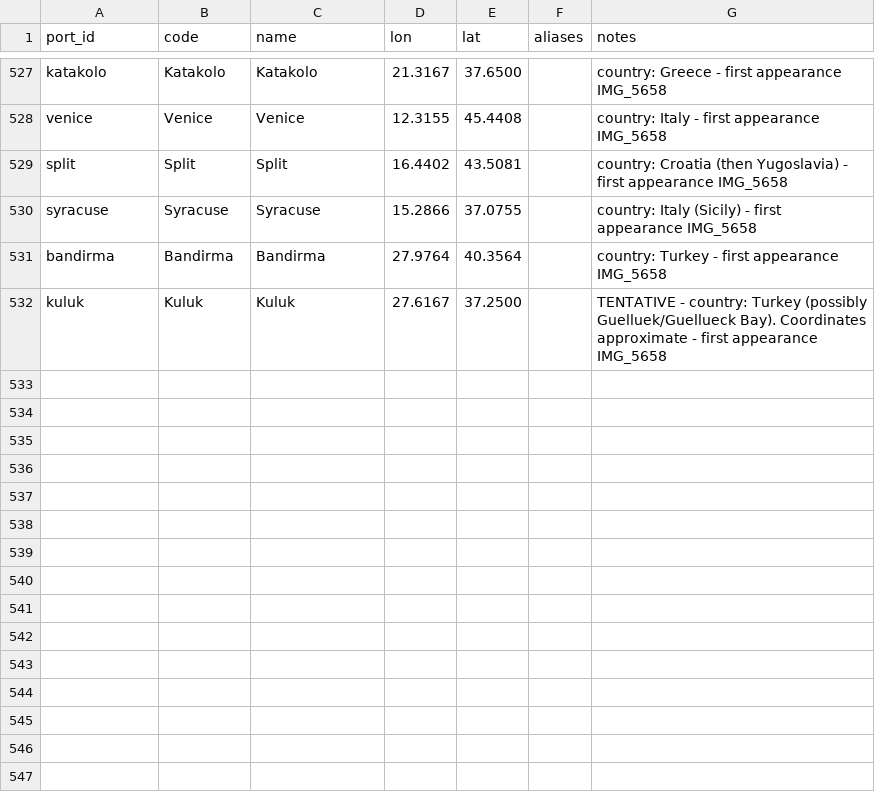
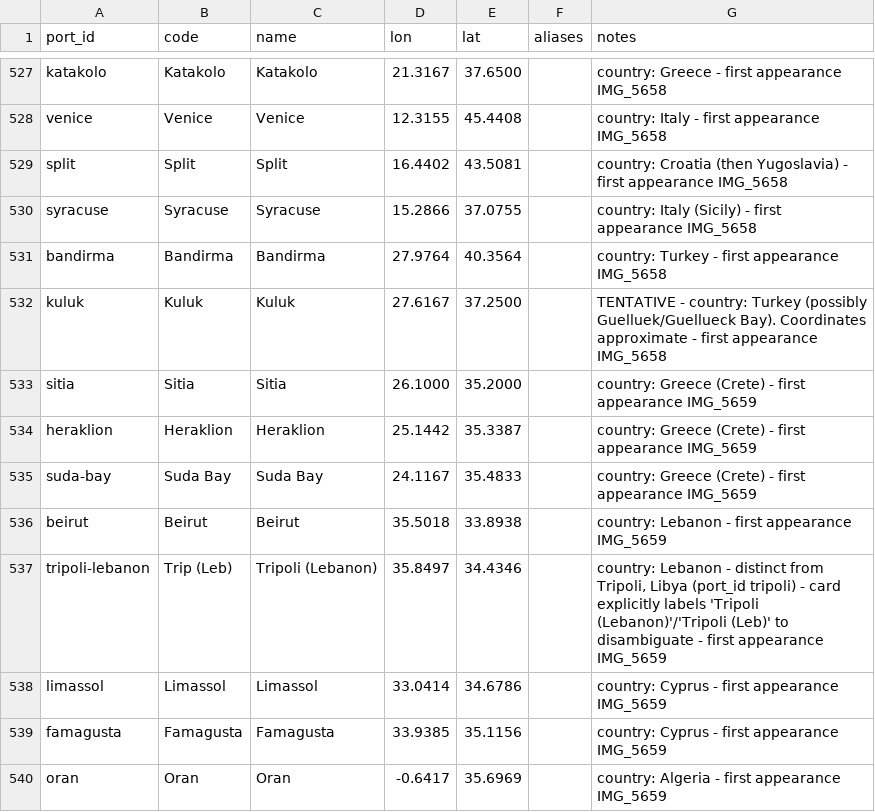
Before and after one commit to pushpingeo/rushton, a CSV file: data/ports.csv, drawn as a sheet; only a part is shown, gaps mark what is left out.

```diff
--- a/data/ports.csv
+++ b/data/ports.csv
@@ -532 +532,9 @@ bandirma,Bandirma,Bandirma,27.9764,40.3564,,"country: Turkey - first appearance
 kuluk,Kuluk,Kuluk,27.6167,37.2500,,"TENTATIVE - country: Turkey (possibly Guelluek/Guellueck Bay). Coordinates approximate - first appearance IMG_5658"
+sitia,Sitia,Sitia,26.1000,35.2000,,"country: Greece (Crete) - first appearance IMG_5659"
+heraklion,Heraklion,Heraklion,25.1442,35.3387,,"country: Greece (Crete) - first appearance IMG_5659"
+suda-bay,Suda Bay,Suda Bay,24.1167,35.4833,,"country: Greece (Crete) - first appearance IMG_5659"
+beirut,Beirut,Beirut,35.5018,33.8938,,"country: Lebanon - first appearance IMG_5659"
+tripoli-lebanon,Trip (Leb),Tripoli (Lebanon),35.8497,34.4346,,"country: Lebanon - distinct from Tripoli, Libya (port_id tripoli) - card explicitly labels 'Tripoli (Lebanon)'/'Tripoli (Leb)' to disambiguate - first appearance IMG_5659"
+limassol,Limassol,Limassol,33.0414,34.6786,,"country: Cyprus - first appearance IMG_5659"
+famagusta,Famagusta,Famagusta,33.9385,35.1156,,"country: Cyprus - first appearance IMG_5659"
+oran,Oran,Oran,-0.6417,35.6969,,"country: Algeria - first appearance IMG_5659"
```
Also changed, not shown: transcriptions/cards.csv, 2 other files.
